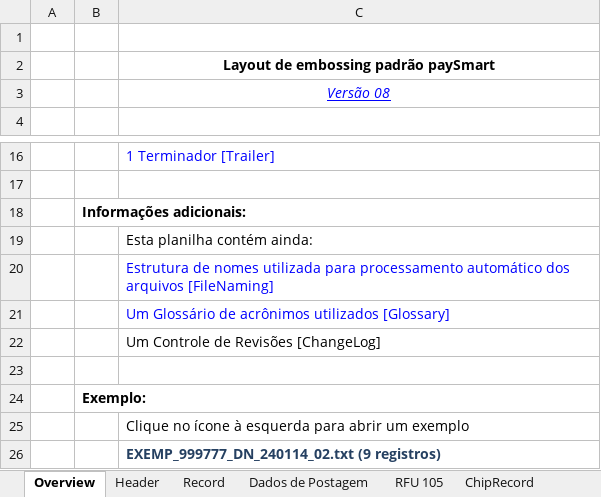
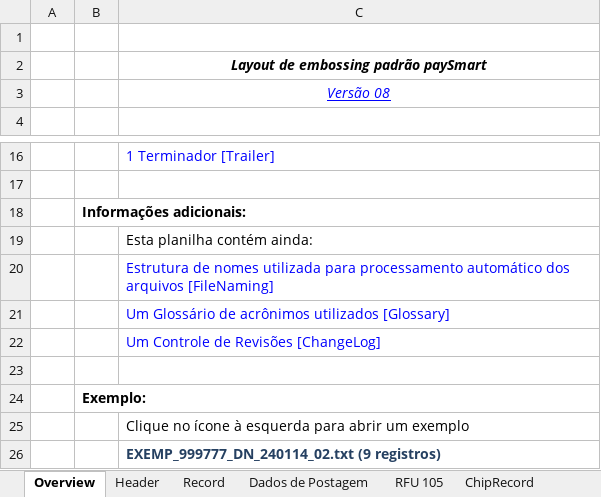
Before and after one commit to Marrior-dot/SysdataSmartvale, an Excel workbook: documentacao/embossing/paysmart/LayoutEmbossingPaySmart_v08_CAMPOS MAXX.xlsx, sheet Overview, drawn as a sheet; only a part is shown, gaps mark what is left out; values as stored, in another font and other column widths than the file's, no borders; charts and pictures not drawn; the diff names each change by its address in the sheet, - before the commit and + after, or states it on an @@ line.

```diff
--- a/documentacao/embossing/paysmart/LayoutEmbossingPaySmart_v08_CAMPOS MAXX.xlsx (sheet Overview)
+++ b/documentacao/embossing/paysmart/LayoutEmbossingPaySmart_v08_CAMPOS MAXX.xlsx (sheet Overview)
-C2 italic: off
+C2 italic: on
-C22 text colour: black
+C22 text colour: #0000FF
```
Also changed, not shown: sheet Changelog, sheet Record, sheet Header, formulas that keep their value, charts or pictures, 4 other files.
